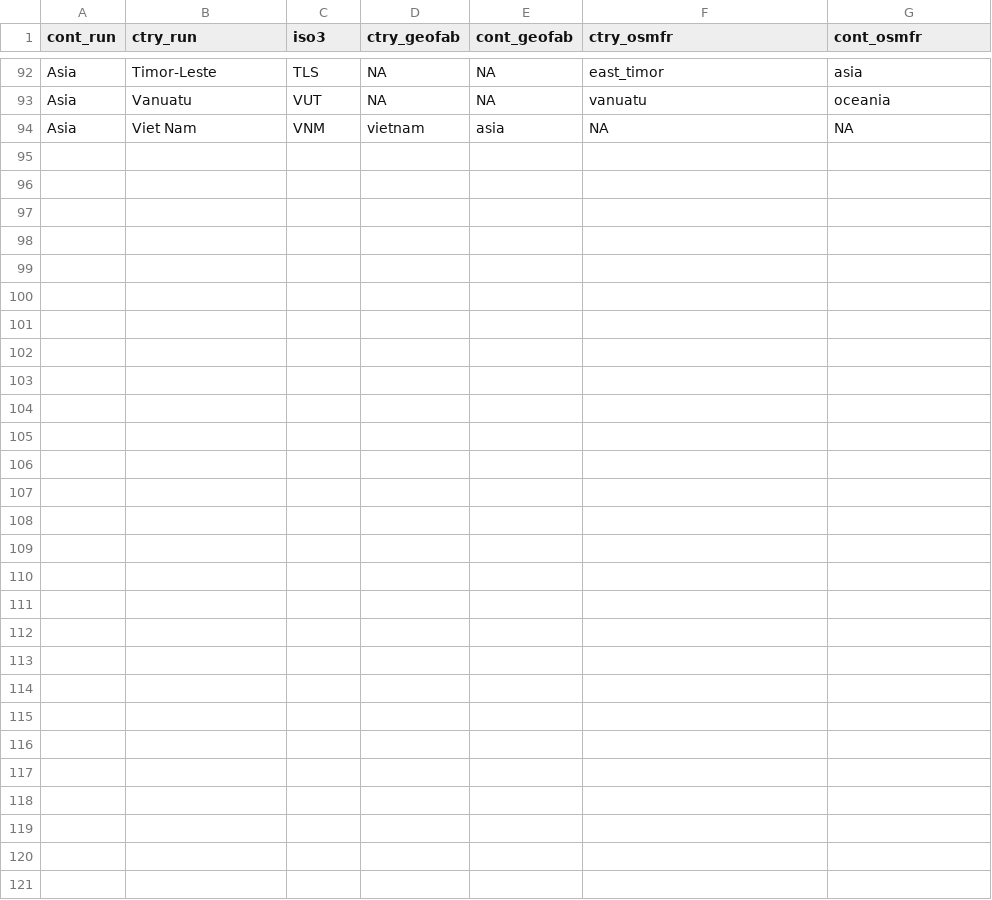
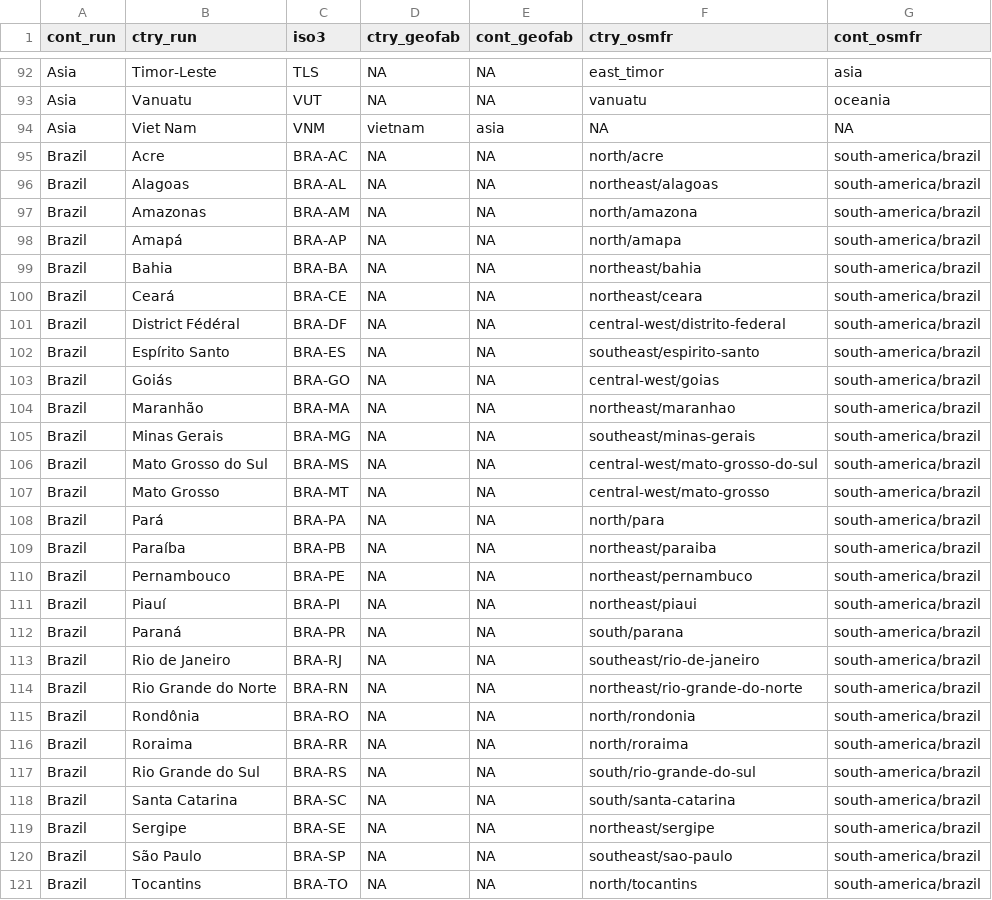
Before and after one commit to ghislainv/forestatrisk, a CSV file: forestatrisk/data/ctry_run.csv, drawn as a sheet; only a part is shown, gaps mark what is left out; the diff names each change by its address in the sheet, - before the commit and + after, or states it on an @@ line.

Commit message:
Add osm data for BRA

```diff
--- a/forestatrisk/data/ctry_run.csv
+++ b/forestatrisk/data/ctry_run.csv
+row 95: Brazil | Acre | BRA-AC | NA | NA | north/acre | south-america/brazil
+row 96: Brazil | Alagoas | BRA-AL | NA | NA | northeast/alagoas | south-america/brazil
+row 97: Brazil | Amazonas | BRA-AM | NA | NA | north/amazona | south-america/brazil
+row 98: Brazil | Amapá | BRA-AP | NA | NA | north/amapa | south-america/brazil
+row 99: Brazil | Bahia | BRA-BA | NA | NA | northeast/bahia | south-america/brazil
+row 100: Brazil | Ceará | BRA-CE | NA | NA | northeast/ceara | south-america/brazil
+row 101: Brazil | District Fédéral | BRA-DF | NA | NA | central-west/distrito-federal | south-america/brazil
+row 102: Brazil | Espírito Santo | BRA-ES | NA | NA | southeast/espirito-santo | south-america/brazil
+row 103: Brazil | Goiás | BRA-GO | NA | NA | central-west/goias | south-america/brazil
+row 104: Brazil | Maranhão | BRA-MA | NA | NA | northeast/maranhao | south-america/brazil
+row 105: Brazil | Minas Gerais | BRA-MG | NA | NA | southeast/minas-gerais | south-america/brazil
+row 106: Brazil | Mato Grosso do Sul | BRA-MS | NA | NA | central-west/mato-grosso-do-sul | south-america/brazil
+row 107: Brazil | Mato Grosso | BRA-MT | NA | NA | central-west/mato-grosso | south-america/brazil
+row 108: Brazil | Pará | BRA-PA | NA | NA | north/para | south-america/brazil
+row 109: Brazil | Paraíba | BRA-PB | NA | NA | northeast/paraiba | south-america/brazil
+row 110: Brazil | Pernambouco | BRA-PE | NA | NA | northeast/pernambuco | south-america/brazil
+row 111: Brazil | Piauí | BRA-PI | NA | NA | northeast/piaui | south-america/brazil
+row 112: Brazil | Paraná | BRA-PR | NA | NA | south/parana | south-america/brazil
+row 113: Brazil | Rio de Janeiro | BRA-RJ | NA | NA | southeast/rio-de-janeiro | south-america/brazil
+row 114: Brazil | Rio Grande do Norte | BRA-RN | NA | NA | northeast/rio-grande-do-norte | south-america/brazil
+row 115: Brazil | Rondônia | BRA-RO | NA | NA | north/rondonia | south-america/brazil
+row 116: Brazil | Roraima | BRA-RR | NA | NA | north/roraima | south-america/brazil
+row 117: Brazil | Rio Grande do Sul | BRA-RS | NA | NA | south/rio-grande-do-sul | south-america/brazil
+row 118: Brazil | Santa Catarina | BRA-SC | NA | NA | south/santa-catarina | south-america/brazil
+row 119: Brazil | Sergipe | BRA-SE | NA | NA | northeast/sergipe | south-america/brazil
+row 120: Brazil | São Paulo | BRA-SP | NA | NA | southeast/sao-paulo | south-america/brazil
+row 121: Brazil | Tocantins | BRA-TO | NA | NA | north/tocantins | south-america/brazil
```
